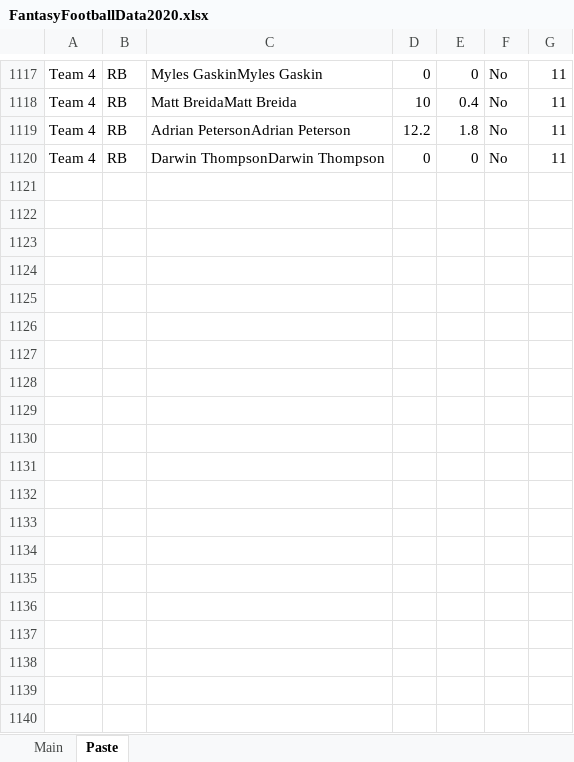
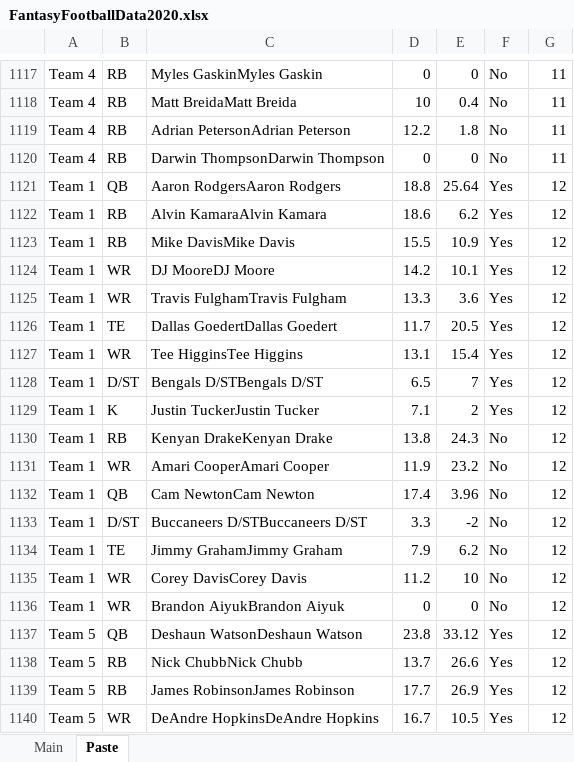
Before and after one commit to yesman89/fantasy_football_analysis, an Excel workbook: FantasyFootballData2020.xlsx, sheet Paste, drawn as a sheet; only a part is shown, gaps mark what is left out; values as stored, in another font and other column widths than the file's, no borders; the diff covers the shown part only; the diff names each change by its address in the sheet, - before the commit and + after, or states it on an @@ line.

Commit message:
Update to dataset
Dataset updated upto week 12

```diff
--- a/FantasyFootballData2020.xlsx (sheet Paste)
+++ b/FantasyFootballData2020.xlsx (sheet Paste)
+row 1121: Team 1 | QB | Aaron RodgersAaron Rodgers | 18.8 | 25.64 | Yes | 12
+row 1122: Team 1 | RB | Alvin KamaraAlvin Kamara | 18.6 | 6.2 | Yes | 12
+row 1123: Team 1 | RB | Mike DavisMike Davis | 15.5 | 10.9 | Yes | 12
+row 1124: Team 1 | WR | DJ MooreDJ Moore | 14.2 | 10.1 | Yes | 12
+row 1125: Team 1 | WR | Travis FulghamTravis Fulgham | 13.3 | 3.6 | Yes | 12
+row 1126: Team 1 | TE | Dallas GoedertDallas Goedert | 11.7 | 20.5 | Yes | 12
+row 1127: Team 1 | WR | Tee HigginsTee Higgins | 13.1 | 15.4 | Yes | 12
+row 1128: Team 1 | D/ST | Bengals D/STBengals D/ST | 6.5 | 7 | Yes | 12
+row 1129: Team 1 | K | Justin TuckerJustin Tucker | 7.1 | 2 | Yes | 12
+row 1130: Team 1 | RB | Kenyan DrakeKenyan Drake | 13.8 | 24.3 | No | 12
+row 1131: Team 1 | WR | Amari CooperAmari Cooper | 11.9 | 23.2 | No | 12
+row 1132: Team 1 | QB | Cam NewtonCam Newton | 17.4 | 3.96 | No | 12
+row 1133: Team 1 | D/ST | Buccaneers D/STBuccaneers D/ST | 3.3 | -2 | No | 12
+row 1134: Team 1 | TE | Jimmy GrahamJimmy Graham | 7.9 | 6.2 | No | 12
+row 1135: Team 1 | WR | Corey DavisCorey Davis | 11.2 | 10 | No | 12
+row 1136: Team 1 | WR | Brandon AiyukBrandon Aiyuk | 0 | 0 | No | 12
+row 1137: Team 5 | QB | Deshaun WatsonDeshaun Watson | 23.8 | 33.12 | Yes | 12
+row 1138: Team 5 | RB | Nick ChubbNick Chubb | 13.7 | 26.6 | Yes | 12
+row 1139: Team 5 | RB | James RobinsonJames Robinson | 17.7 | 26.9 | Yes | 12
+row 1140: Team 5 | WR | DeAndre HopkinsDeAndre Hopkins | 16.7 | 10.5 | Yes | 12
```
Also changed, not shown: 140 added rows elsewhere in this sheet.
